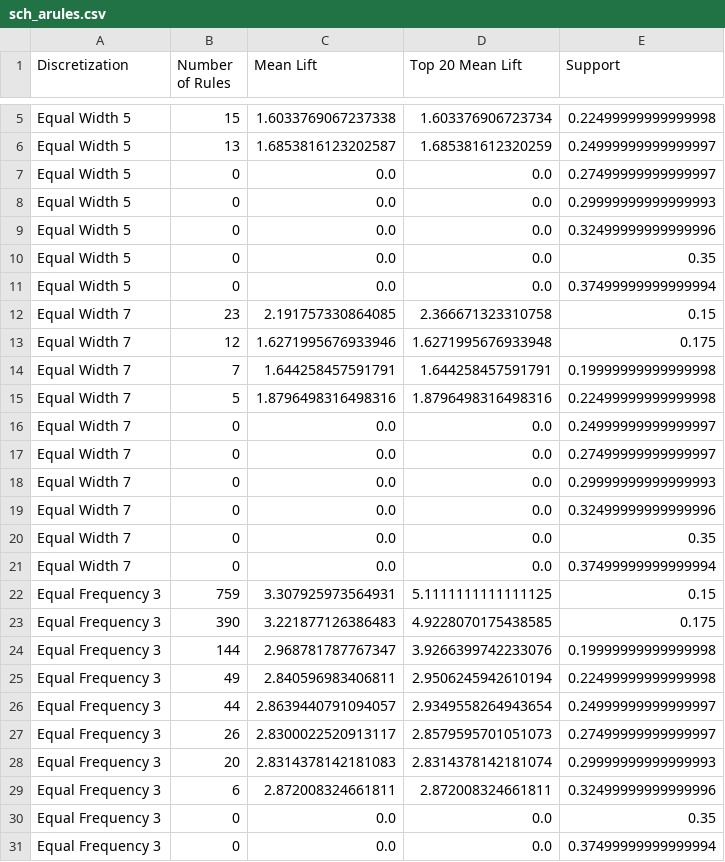
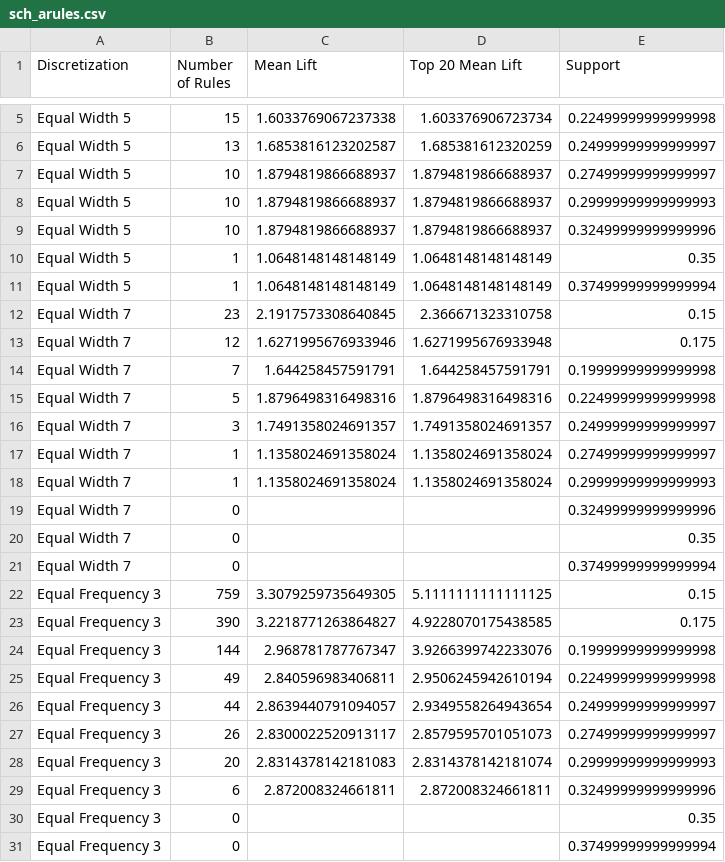
Before and after one commit to waque/CD, a CSV file: proj/Quality_Assessment_of_Digital_Colposcopies_Data_Set/plot_data/assoc_rules/sch_arules.csv, drawn as a sheet; only a part is shown, gaps mark what is left out.

Commit message:
Add association rules plots for aps

```diff
--- a/proj/Quality_Assessment_of_Digital_Colposcopies_Data_Set/plot_data/assoc_rules/sch_arules.csv
+++ b/proj/Quality_Assessment_of_Digital_Colposcopies_Data_Set/plot_data/assoc_rules/sch_arules.csv
@@ -6,8 +6,8 @@ Equal Width 5,15,1.6033769067237338,1.603376906723734,0.22499999999999998
 Equal Width 5,13,1.6853816123202587,1.685381612320259,0.24999999999999997
-Equal Width 5,0,0.0,0.0,0.27499999999999997
-Equal Width 5,0,0.0,0.0,0.29999999999999993
-Equal Width 5,0,0.0,0.0,0.32499999999999996
-Equal Width 5,0,0.0,0.0,0.35
-Equal Width 5,0,0.0,0.0,0.37499999999999994
-Equal Width 7,23,2.191757330864085,2.366671323310758,0.15
+Equal Width 5,10,1.8794819866688937,1.8794819866688937,0.27499999999999997
+Equal Width 5,10,1.8794819866688937,1.8794819866688937,0.29999999999999993
+Equal Width 5,10,1.8794819866688937,1.8794819866688937,0.32499999999999996
+Equal Width 5,1,1.0648148148148149,1.0648148148148149,0.35
+Equal Width 5,1,1.0648148148148149,1.0648148148148149,0.37499999999999994
+Equal Width 7,23,2.1917573308640845,2.366671323310758,0.15
 Equal Width 7,12,1.6271995676933946,1.6271995676933948,0.175
@@ -15,10 +15,10 @@ Equal Width 7,7,1.644258457591791,1.644258457591791,0.19999999999999998
 Equal Width 7,5,1.8796498316498316,1.8796498316498316,0.22499999999999998
-Equal Width 7,0,0.0,0.0,0.24999999999999997
-Equal Width 7,0,0.0,0.0,0.27499999999999997
-Equal Width 7,0,0.0,0.0,0.29999999999999993
-Equal Width 7,0,0.0,0.0,0.32499999999999996
-Equal Width 7,0,0.0,0.0,0.35
-Equal Width 7,0,0.0,0.0,0.37499999999999994
-Equal Frequency 3,759,3.307925973564931,5.1111111111111125,0.15
-Equal Frequency 3,390,3.221877126386483,4.9228070175438585,0.175
+Equal Width 7,3,1.7491358024691357,1.7491358024691357,0.24999999999999997
+Equal Width 7,1,1.1358024691358024,1.1358024691358024,0.27499999999999997
+Equal Width 7,1,1.1358024691358024,1.1358024691358024,0.29999999999999993
+Equal Width 7,0,,,0.32499999999999996
+Equal Width 7,0,,,0.35
+Equal Width 7,0,,,0.37499999999999994
+Equal Frequency 3,759,3.3079259735649305,5.1111111111111125,0.15
+Equal Frequency 3,390,3.2218771263864827,4.9228070175438585,0.175
 Equal Frequency 3,144,2.968781787767347,3.9266399742233076,0.19999999999999998
@@ -29,3 +29,3 @@ Equal Frequency 3,20,2.8314378142181083,2.8314378142181074,0.29999999999999993
 Equal Frequency 3,6,2.872008324661811,2.872008324661811,0.32499999999999996
-Equal Frequency 3,0,0.0,0.0,0.35
-Equal Frequency 3,0,0.0,0.0,0.37499999999999994
+Equal Frequency 3,0,,,0.35
+Equal Frequency 3,0,,,0.37499999999999994
```
Also changed, not shown: proj/Quality_Assessment_of_Digital_Colposcopies_Data_Set/plot_data/assoc_rules/col_arules.csv, proj/Quality_Assessment_of_Digital_Colposcopies_Data_Set/plot_data/assoc_rules/green_arules.csv, 19 other files.
